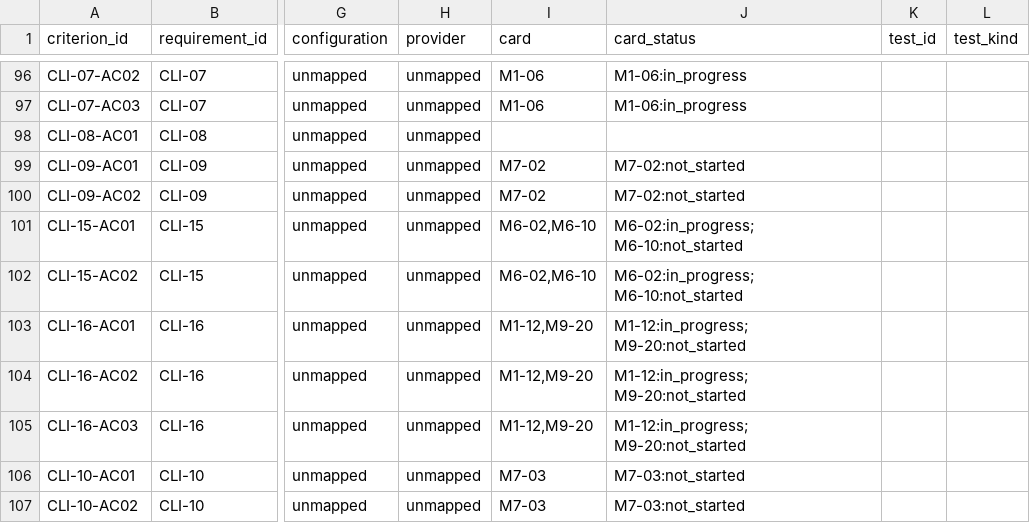
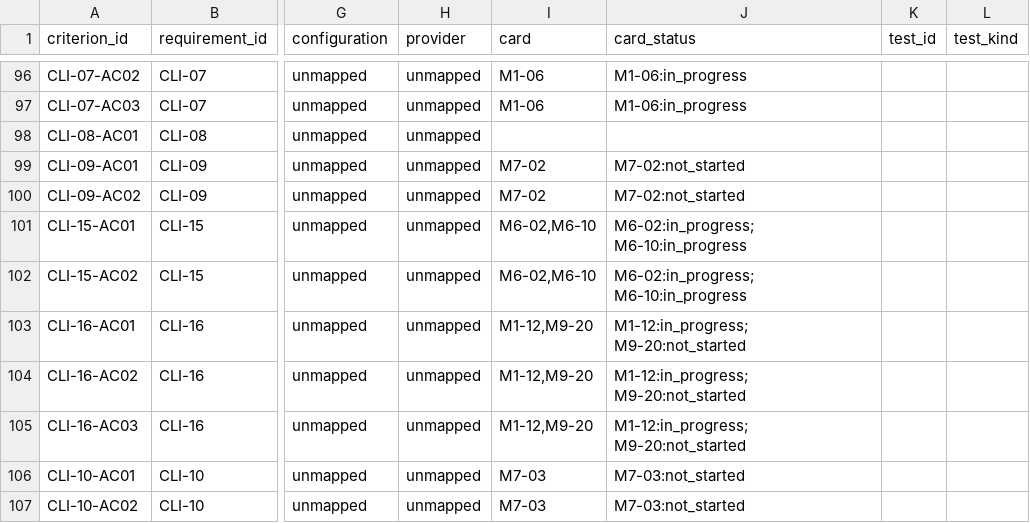
Before and after one commit to tz1012/mail-hantong, a CSV file: docs/traceability.csv, drawn as a sheet; only a part is shown, gaps mark what is left out; the diff names each change by its address in the sheet, - before the commit and + after, or states it on an @@ line.

```diff
--- a/docs/traceability.csv
+++ b/docs/traceability.csv
-J101:J102 (card_status): M6-02:in_progress; M6-10:not_started
+J101:J102 (card_status): M6-02:in_progress; M6-10:in_progress
```
Also changed, not shown: docs/latest/card-status.csv, 49 other files.
